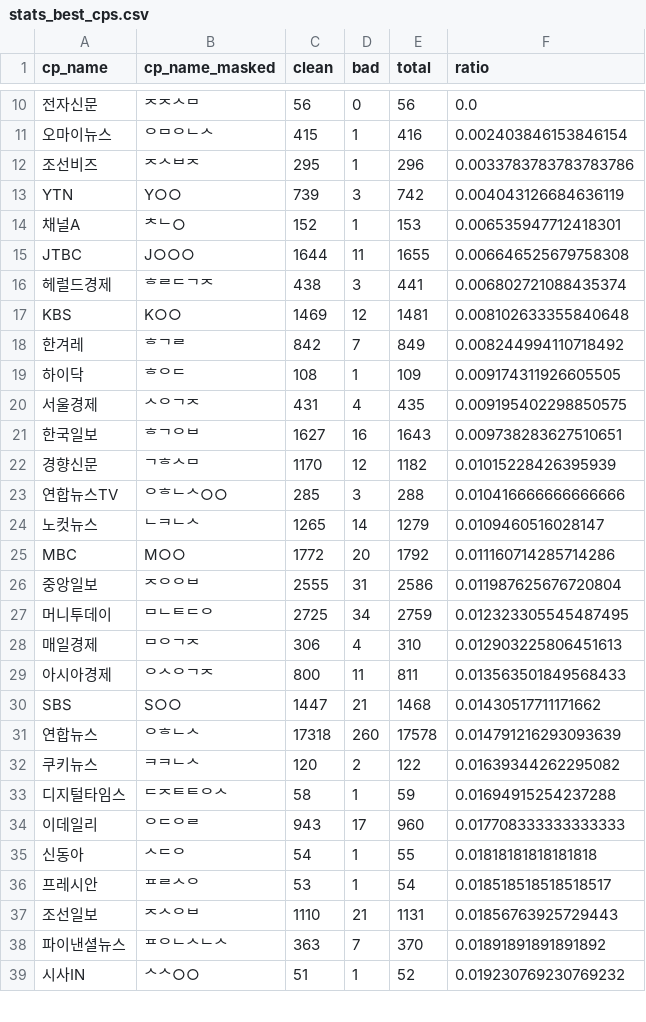
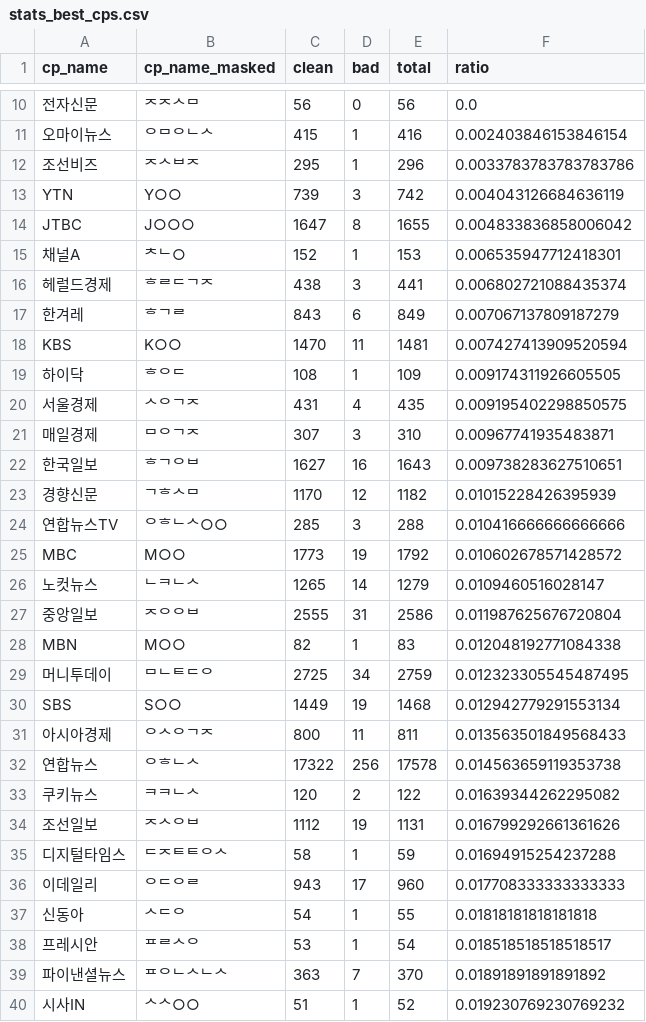
Before and after one commit to misogynyX/done-it-again, a CSV file: docs/_data/stats_best_cps.csv, drawn as a sheet; only a part is shown, gaps mark what is left out; the diff covers the shown part only.

```diff
--- a/docs/_data/stats_best_cps.csv
+++ b/docs/_data/stats_best_cps.csv
@@ -13,9 +13,10 @@ cp_name,cp_name_masked,clean,bad,total,ratio
 YTN,Y○○,739,3,742,0.004043126684636119
+JTBC,J○○○,1647,8,1655,0.004833836858006042
 채널A,ᄎᄂ○,152,1,153,0.006535947712418301
-JTBC,J○○○,1644,11,1655,0.006646525679758308
 헤럴드경제,ᄒᄅᄃᄀᄌ,438,3,441,0.006802721088435374
-KBS,K○○,1469,12,1481,0.008102633355840648
-한겨레,ᄒᄀᄅ,842,7,849,0.008244994110718492
+한겨레,ᄒᄀᄅ,843,6,849,0.007067137809187279
+KBS,K○○,1470,11,1481,0.007427413909520594
 하이닥,ᄒᄋᄃ,108,1,109,0.009174311926605505
 서울경제,ᄉᄋᄀᄌ,431,4,435,0.009195402298850575
+매일경제,ᄆᄋᄀᄌ,307,3,310,0.00967741935483871
 한국일보,ᄒᄀᄋᄇ,1627,16,1643,0.009738283627510651
@@ -23,11 +24,12 @@ KBS,K○○,1469,12,1481,0.008102633355840648
 연합뉴스TV,ᄋᄒᄂᄉ○○,285,3,288,0.010416666666666666
+MBC,M○○,1773,19,1792,0.010602678571428572
 노컷뉴스,ᄂᄏᄂᄉ,1265,14,1279,0.0109460516028147
-MBC,M○○,1772,20,1792,0.011160714285714286
 중앙일보,ᄌᄋᄋᄇ,2555,31,2586,0.011987625676720804
+MBN,M○○,82,1,83,0.012048192771084338
 머니투데이,ᄆᄂᄐᄃᄋ,2725,34,2759,0.012323305545487495
-매일경제,ᄆᄋᄀᄌ,306,4,310,0.012903225806451613
+SBS,S○○,1449,19,1468,0.012942779291553134
 아시아경제,ᄋᄉᄋᄀᄌ,800,11,811,0.013563501849568433
-SBS,S○○,1447,21,1468,0.01430517711171662
-연합뉴스,ᄋᄒᄂᄉ,17318,260,17578,0.014791216293093639
+연합뉴스,ᄋᄒᄂᄉ,17322,256,17578,0.014563659119353738
 쿠키뉴스,ᄏᄏᄂᄉ,120,2,122,0.01639344262295082
+조선일보,ᄌᄉᄋᄇ,1112,19,1131,0.016799292661361626
 디지털타임스,ᄃᄌᄐᄐᄋᄉ,58,1,59,0.01694915254237288
@@ -36,3 +38,2 @@ SBS,S○○,1447,21,1468,0.01430517711171662
 프레시안,ᄑᄅᄉᄋ,53,1,54,0.018518518518518517
-조선일보,ᄌᄉᄋᄇ,1110,21,1131,0.01856763925729443
 파이낸셜뉴스,ᄑᄋᄂᄉᄂᄉ,363,7,370,0.01891891891891892
```
Also changed, not shown: 1 removed row and 6 edited cells elsewhere in this file, docs/_data/stats_daily.csv, docs/_data/stats_freq_tags.csv, 2 other files.
